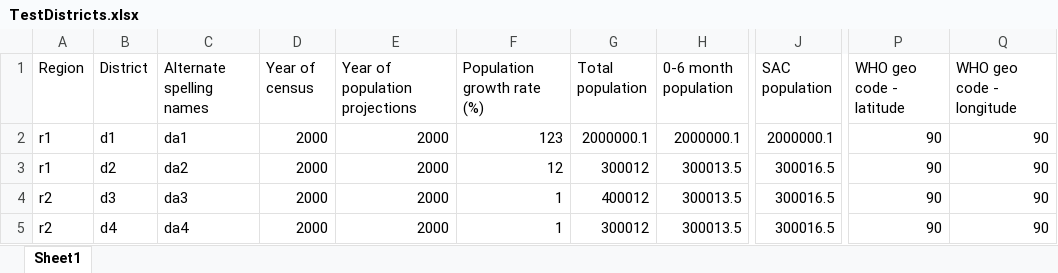
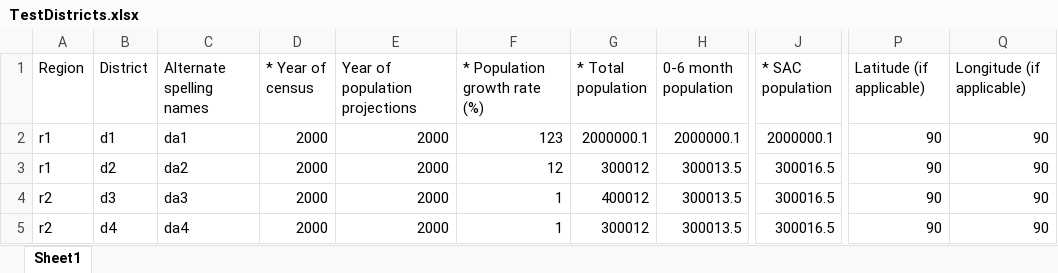
Before and after one commit to ericjohnolson/NadaNtd, an Excel workbook: Nada.UI/TestDistricts.xlsx, sheet Sheet1, drawn as a sheet; only a part is shown, gaps mark what is left out; values as stored, in another font and other column widths than the file's, no borders; the diff names each change by its address in the sheet, - before the commit and + after, or states it on an @@ line.

```diff
--- a/Nada.UI/TestDistricts.xlsx (sheet Sheet1)
+++ b/Nada.UI/TestDistricts.xlsx (sheet Sheet1)
-D1: Year of census
+D1: * Year of census
-F1: Population growth rate (%)
+F1: * Population growth rate (%)
-G1: Total population
+G1: * Total population
-J1: SAC population
+J1: * SAC population
-P1: WHO geo code - latitude
+P1: Latitude (if applicable)
-Q1: WHO geo code - longitude
+Q1: Longitude (if applicable)
```
Also changed, not shown: Nada.UI/TestDistrictUpdate.xlsx, Nada.UI/TestRegions.xlsx, 50 other files.
